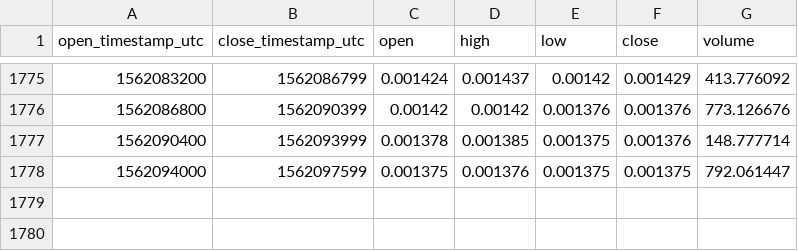
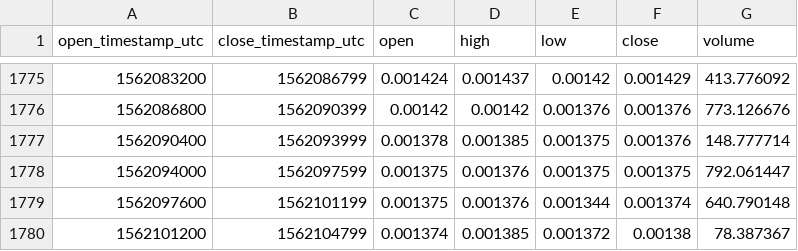
Before and after one commit to cryptobigbro/coinbasepro-REP-BTC, a CSV file: coinbasepro-REP-BTC-1h.csv, drawn as a sheet; only a part is shown, gaps mark what is left out; the diff names each change by its address in the sheet, - before the commit and + after, or states it on an @@ line.

Commit message:
Update OHLCV data.

```diff
--- a/coinbasepro-REP-BTC-1h.csv
+++ b/coinbasepro-REP-BTC-1h.csv
+row 1779: 1562097600 | 1562101199 | 0.001375 | 0.001376 | 0.001344 | 0.001374 | 640.790148
+row 1780: 1562101200 | 1562104799 | 0.001374 | 0.001385 | 0.001372 | 0.00138 | 78.387367
```
Also changed, not shown: 1 other file.
